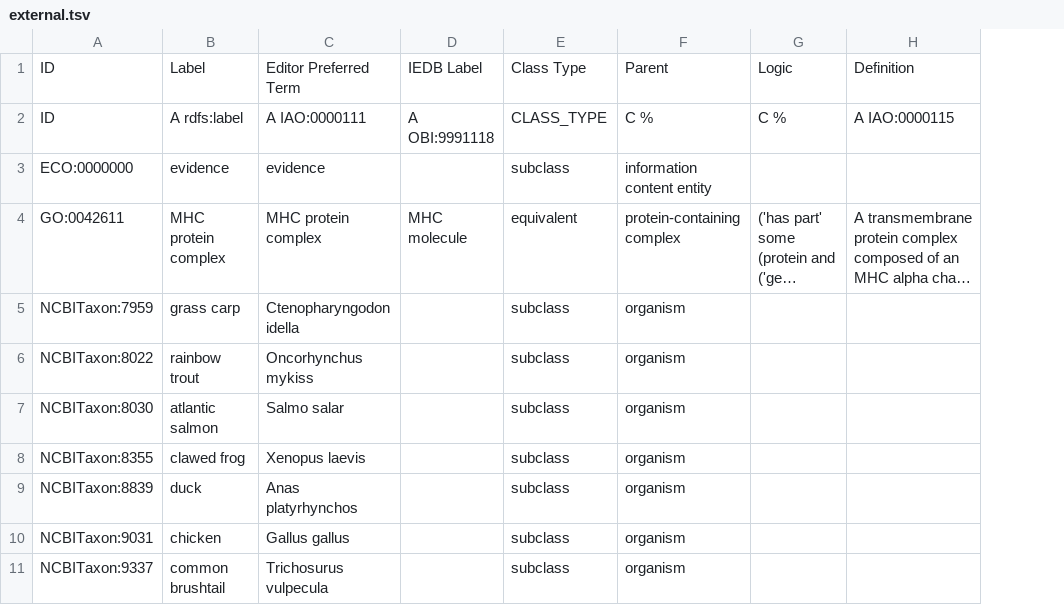
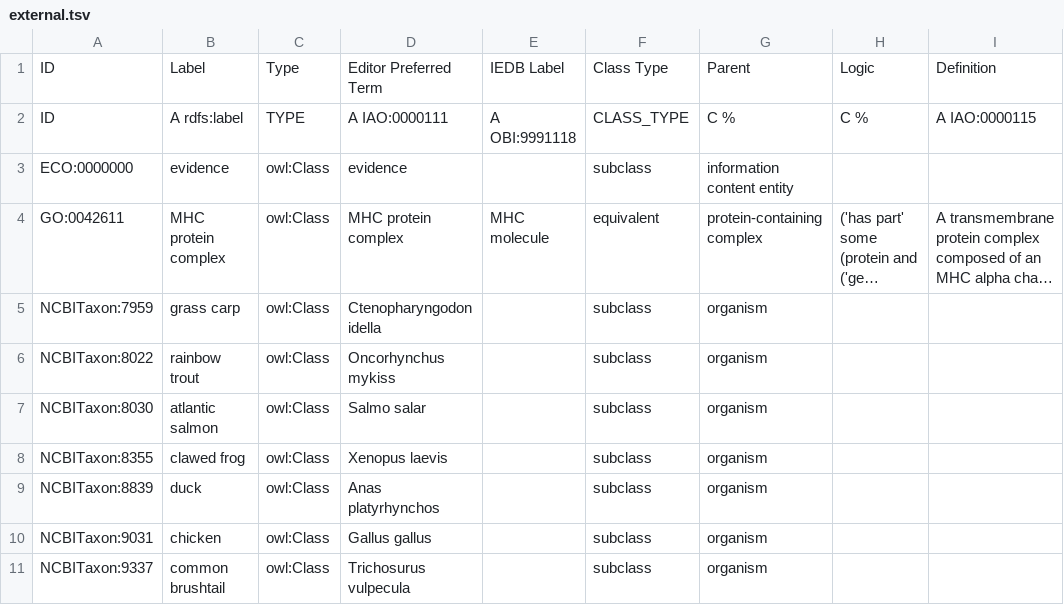
Before and after one commit to IEDB/MRO, a TSV file: ontology/external.tsv, drawn as a sheet; only a part is shown; long unchanged cells end in …; the diff names each change by its address in the sheet, - before the commit and + after, or states it on an @@ line.

```diff
--- a/ontology/external.tsv
+++ b/ontology/external.tsv
+column C, rows 1-11: Type | TYPE | owl:Class | owl:Class | owl:Class | owl:Class | owl:Class | owl:Class | owl:Class | owl:Class | owl:Class
```
Also changed, not shown: ontology/haplotype-molecule.tsv, ontology/haplotype.tsv, 14 other files.
